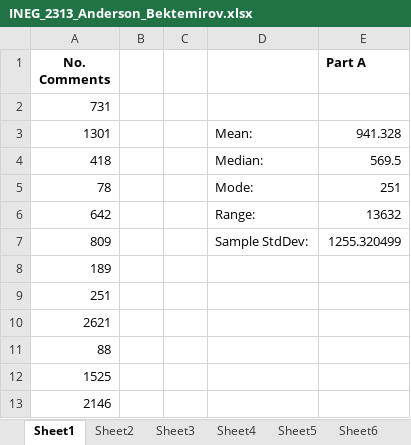
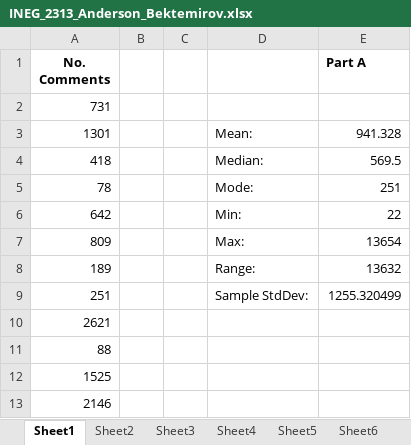
Before and after one commit to Bekt/RedditTop10k, an Excel workbook: INEG_2313_Anderson_Bektemirov.xlsx, sheet Sheet1, drawn as a sheet; only a part is shown; values as stored, in another font and other column widths than the file's, no borders; charts and pictures not drawn; removed rows and columns are numbered as before the commit, all else as after; the diff names each change by its address in the sheet, - before the commit and + after, or states it on an @@ line.

```diff
--- a/INEG_2313_Anderson_Bektemirov.xlsx (sheet Sheet1)
+++ b/INEG_2313_Anderson_Bektemirov.xlsx (sheet Sheet1)
+row 6: 642 |  |  | Min: | 22
+row 7: 809 |  |  | Max: | 13654
-A8 (No. Comments): 642
+A8 (No. Comments): 189
-A9 (No. Comments): 809
+A9 (No. Comments): 251
-row 8: 189
-row 9: 251
```
Also changed, not shown: sheet Sheet2, sheet Sheet6, formulas that keep their value, charts or pictures, 1 other file.
